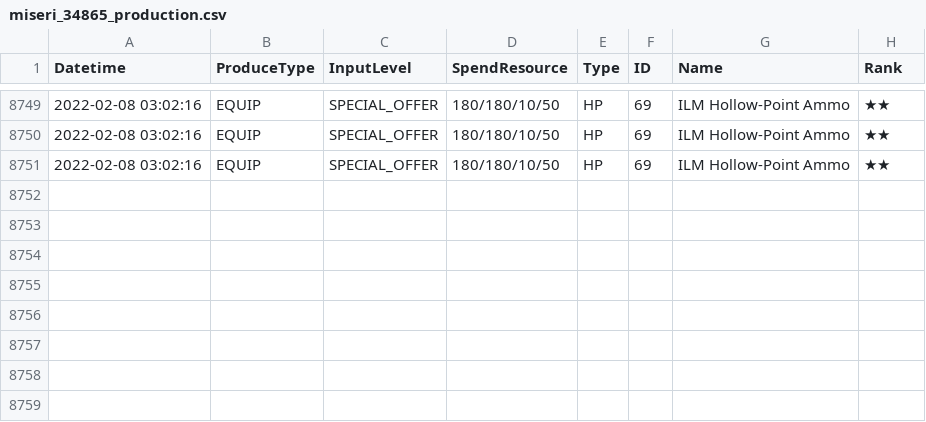
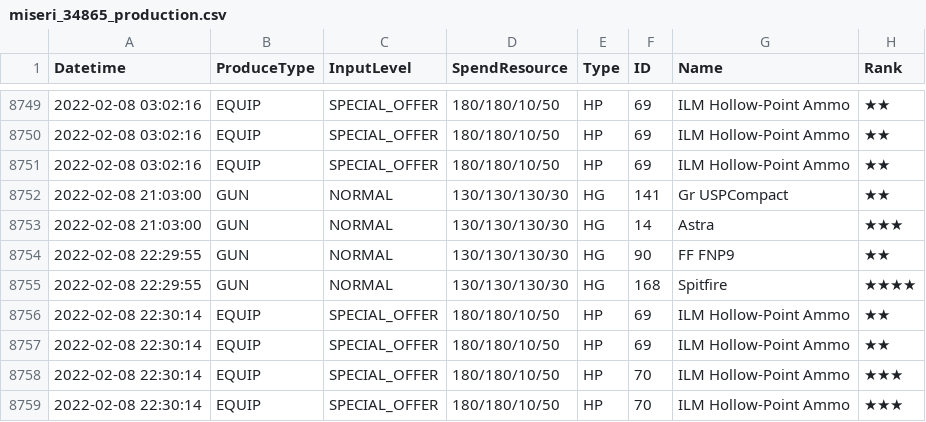
Before and after one commit to m1s3ri/90wish, a CSV file: miseri_34865_production.csv, drawn as a sheet; only a part is shown, gaps mark what is left out.

```diff
--- a/miseri_34865_production.csv
+++ b/miseri_34865_production.csv
@@ -8751 +8751,9 @@
 2022-02-08 03:02:16,EQUIP,SPECIAL_OFFER,180/180/10/50,HP,69,ILM Hollow-Point Ammo,★★
+2022-02-08 21:03:00,GUN,NORMAL,130/130/130/30,HG,141,Gr USPCompact,★★
+2022-02-08 21:03:00,GUN,NORMAL,130/130/130/30,HG,14,Astra,★★★
+2022-02-08 22:29:55,GUN,NORMAL,130/130/130/30,HG,90,FF FNP9,★★
+2022-02-08 22:29:55,GUN,NORMAL,130/130/130/30,HG,168,Spitfire,★★★★
+2022-02-08 22:30:14,EQUIP,SPECIAL_OFFER,180/180/10/50,HP,69,ILM Hollow-Point Ammo,★★
+2022-02-08 22:30:14,EQUIP,SPECIAL_OFFER,180/180/10/50,HP,69,ILM Hollow-Point Ammo,★★
+2022-02-08 22:30:14,EQUIP,SPECIAL_OFFER,180/180/10/50,HP,70,ILM Hollow-Point Ammo,★★★
+2022-02-08 22:30:14,EQUIP,SPECIAL_OFFER,180/180/10/50,HP,70,ILM Hollow-Point Ammo,★★★
```
Also changed, not shown: miseri_34865_doll_info.csv, miseri_34865_equip_info.csv, 3 other files.
